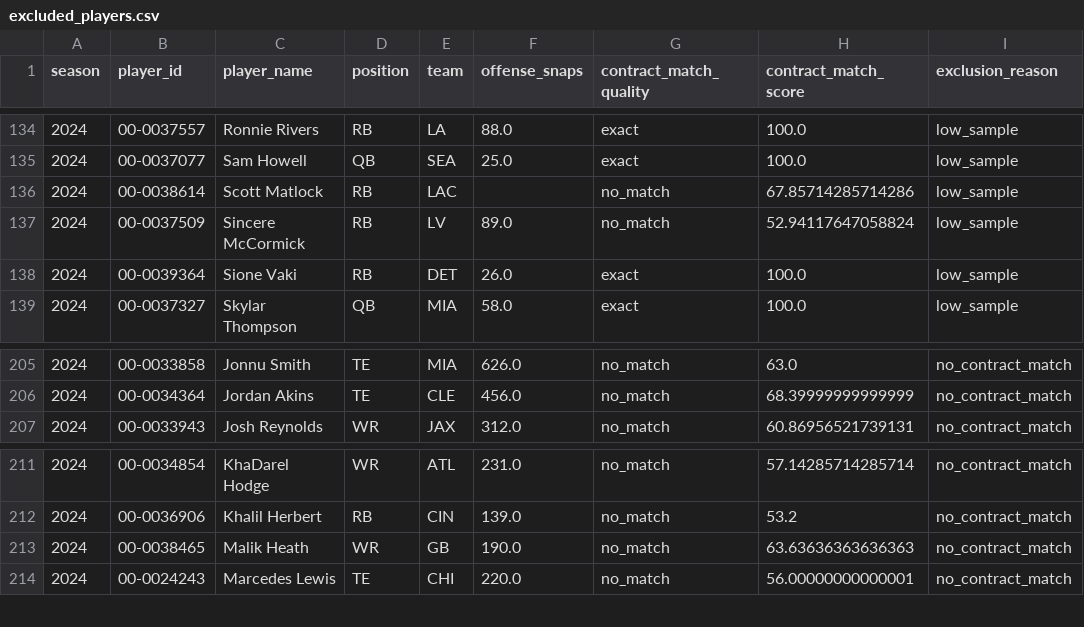
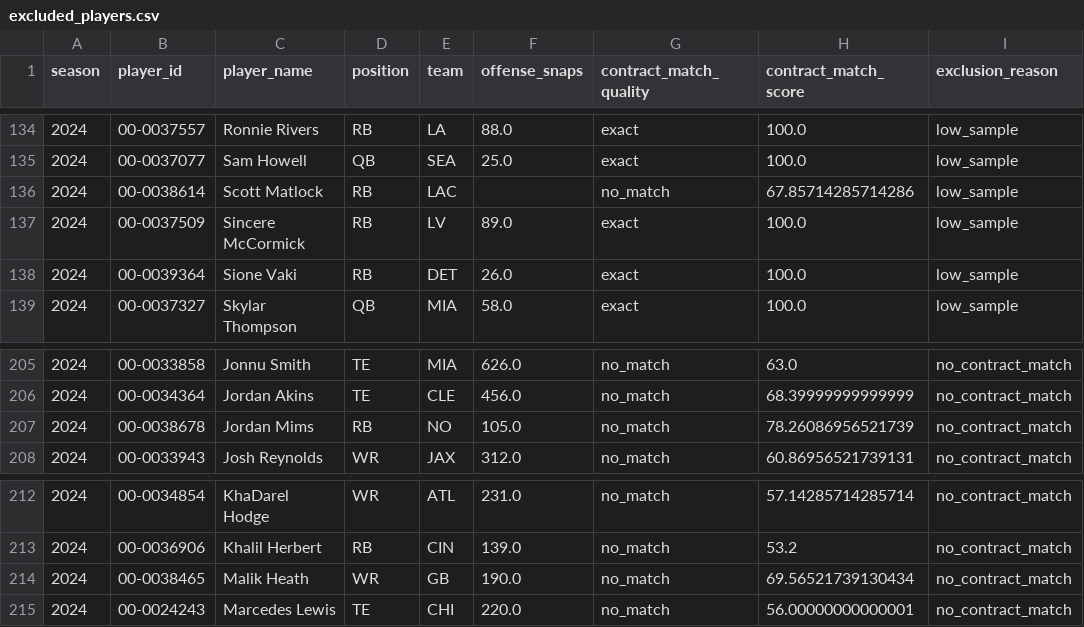
Before and after one commit to maisymylod/nfl-moneyball, a CSV file: data/diagnostic/excluded_players.csv, drawn as a sheet; only a part is shown, gaps mark what is left out.

```diff
--- a/data/diagnostic/excluded_players.csv
+++ b/data/diagnostic/excluded_players.csv
@@ -136,3 +136,3 @@ season,player_id,player_name,position,team,offense_snaps,contract_match_quality,
 2024,00-0038614,Scott Matlock,RB,LAC,,no_match,67.85714285714286,low_sample
-2024,00-0037509,Sincere McCormick,RB,LV,89.0,no_match,52.94117647058824,low_sample
+2024,00-0037509,Sincere McCormick,RB,LV,89.0,exact,100.0,low_sample
 2024,00-0039364,Sione Vaki,RB,DET,26.0,exact,100.0,low_sample
@@ -206,2 +206,3 @@ season,player_id,player_name,position,team,offense_snaps,contract_match_quality,
 2024,00-0034364,Jordan Akins,TE,CLE,456.0,no_match,68.39999999999999,no_contract_match
+2024,00-0038678,Jordan Mims,RB,NO,105.0,no_match,78.26086956521739,no_contract_match
 2024,00-0033943,Josh Reynolds,WR,JAX,312.0,no_match,60.86956521739131,no_contract_match
@@ -212,3 +213,3 @@ season,player_id,player_name,position,team,offense_snaps,contract_match_quality,
 2024,00-0036906,Khalil Herbert,RB,CIN,139.0,no_match,53.2,no_contract_match
-2024,00-0038465,Malik Heath,WR,GB,190.0,no_match,63.63636363636363,no_contract_match
+2024,00-0038465,Malik Heath,WR,GB,190.0,no_match,69.56521739130434,no_contract_match
 2024,00-0024243,Marcedes Lewis,TE,CHI,220.0,no_match,56.00000000000001,no_contract_match
```
Also changed, not shown: 8 other files.
